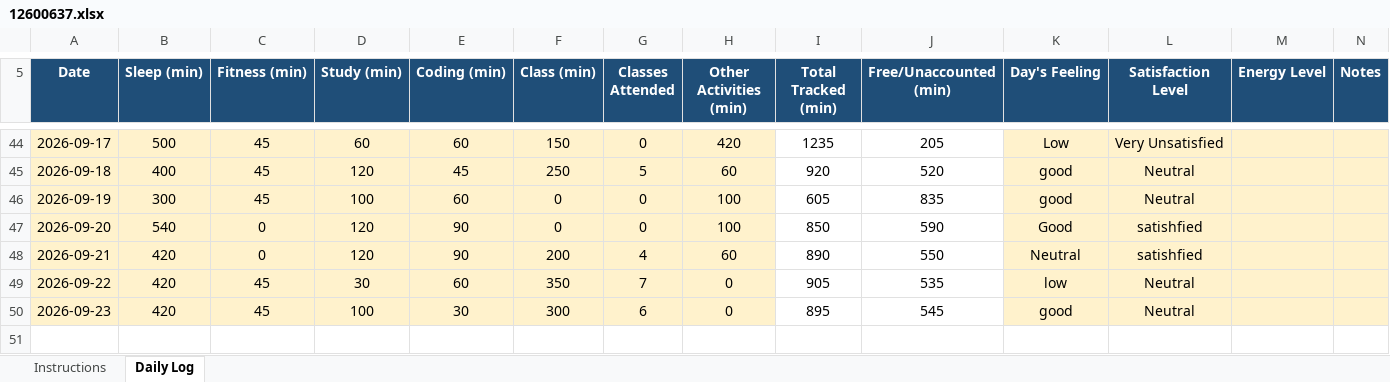
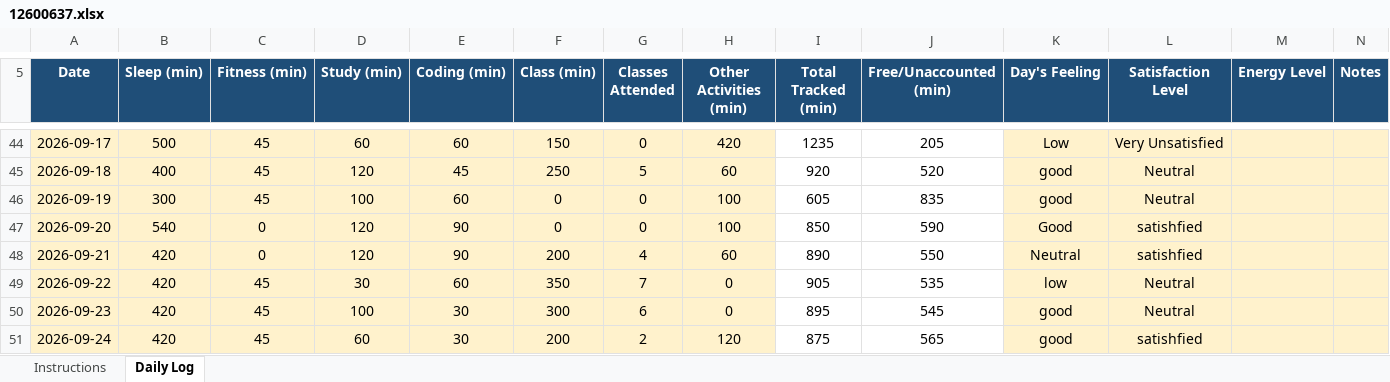
Before and after one commit to Satyajit-69/CAP776, an Excel workbook: 12600637.xlsx, sheet Daily Log, drawn as a sheet; only a part is shown, gaps mark what is left out; values as stored, in another font and other column widths than the file's, no borders; conditional formats not drawn; the diff names each change by its address in the sheet, - before the commit and + after, or states it on an @@ line.

Commit message:
update for 24 sept

```diff
--- a/12600637.xlsx (sheet Daily Log)
+++ b/12600637.xlsx (sheet Daily Log)
+row 51: 2026-09-24 | 420 | 45 | 60 | 30 | 200 | 2 | 120 | 875 | 565 | good | satishfied
```
